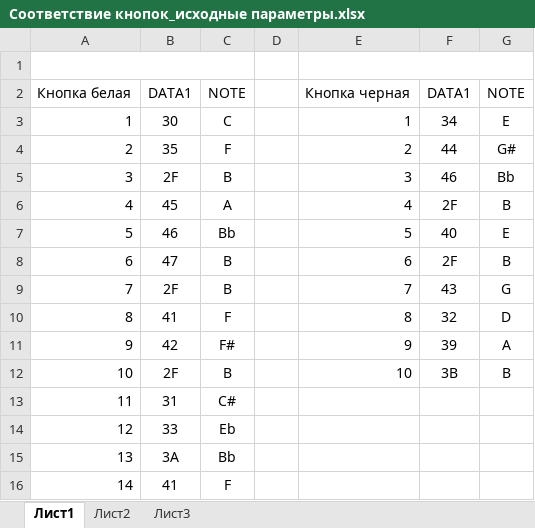
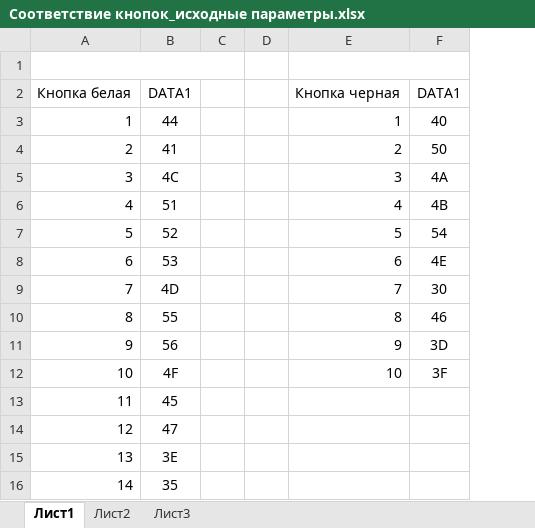
Before and after one commit to pvman/Midi, an Excel workbook: Таблица соответствия кнопок/Соответствие кнопок_исходные параметры.xlsx, sheet Лист1, drawn as a sheet; values as stored, in another font and other column widths than the file's, no borders; removed rows and columns are numbered as before the commit, all else as after; the diff names each change by its address in the sheet, - before the commit and + after, or states it on an @@ line.

Commit message:
TABLE

```diff
--- a/Таблица соответствия кнопок/Соответствие кнопок_исходные параметры.xlsx (sheet Лист1)
+++ b/Таблица соответствия кнопок/Соответствие кнопок_исходные параметры.xlsx (sheet Лист1)
-column C, rows 2-16: NOTE | С | F | B | A | Bb | B | B | F | F# | B | C# | Eb | Bb | F
+column C, empty
-column G, rows 2-12: NOTE | E | G# | Bb | B | E | B | G | D | A | B
-B3: 30
+B3: 44
-F3: 34
+F3: 40
-B4: 35
+B4: 41
-F4: 44
+F4: 50
-B5: 2F
+B5: 4C
-F5: 46
+F5: 4A
-B6: 45
+B6: 51
-F6: 2F
+F6: 4B
-B7: 46
+B7: 52
-F7: 40
+F7: 54
-B8: 47
+B8: 53
-F8: 2F
+F8: 4E
-B9: 2F
+B9: 4D
-F9: 43
+F9: 30
-B10: 41
+B10: 55
-F10: 32
+F10: 46
-B11: 42
+B11: 56
-F11: 39
+F11: 3D
-B12: 2F
+B12: 4F
-F12: 3B
+F12: 3F
-B13: 31
+B13: 45
-B14: 33
+B14: 47
-B15: 3A
+B15: 3E
-B16: 41
+B16: 35
```
Also changed, not shown: 15 other files.
